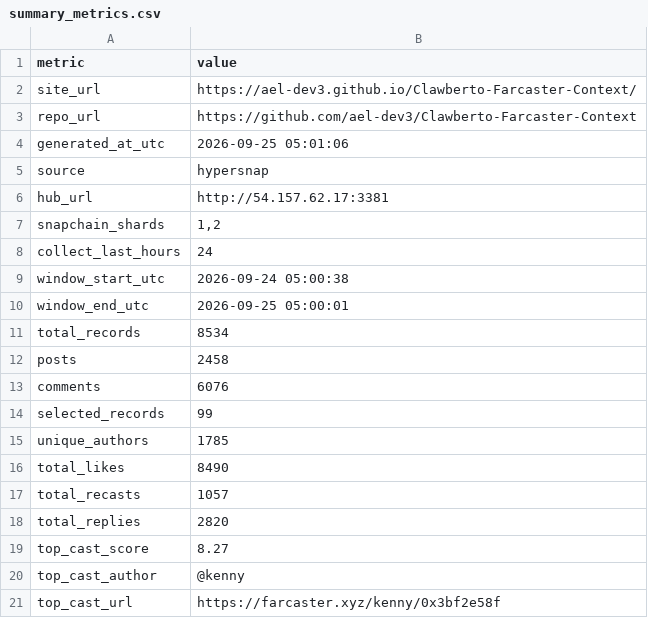
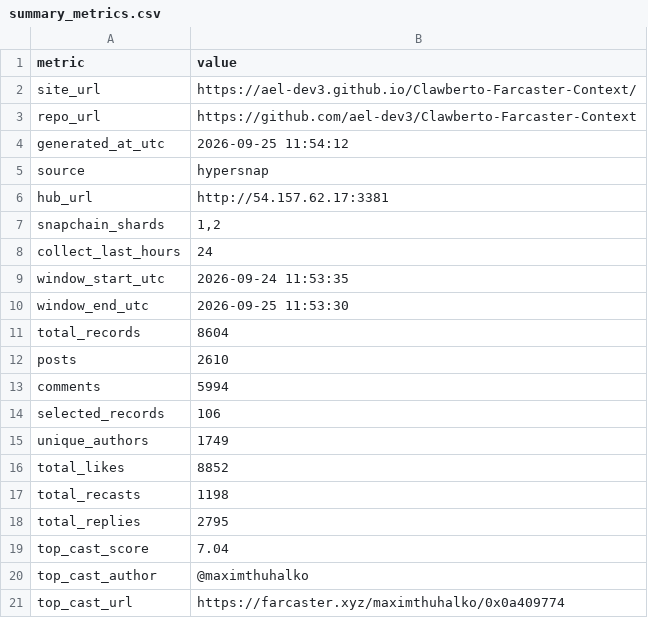
Before and after one commit to ael-dev3/Clawberto-Farcaster-Context, a CSV file: generated/summary_metrics.csv, drawn as a sheet.

```diff
--- a/generated/summary_metrics.csv
+++ b/generated/summary_metrics.csv
@@ -3,3 +3,3 @@ site_url,https://ael-dev3.github.io/Clawberto-Farcaster-Context/
 repo_url,https://github.com/ael-dev3/Clawberto-Farcaster-Context
-generated_at_utc,2026-09-25 05:01:06
+generated_at_utc,2026-09-25 11:54:12
 source,hypersnap
@@ -8,14 +8,14 @@ snapchain_shards,"1,2"
 collect_last_hours,24
-window_start_utc,2026-09-24 05:00:38
-window_end_utc,2026-09-25 05:00:01
-total_records,8534
-posts,2458
-comments,6076
-selected_records,99
-unique_authors,1785
-total_likes,8490
-total_recasts,1057
-total_replies,2820
-top_cast_score,8.27
-top_cast_author,@kenny
-top_cast_url,https://farcaster.xyz/kenny/0x3bf2e58f
+window_start_utc,2026-09-24 11:53:35
+window_end_utc,2026-09-25 11:53:30
+total_records,8604
+posts,2610
+comments,5994
+selected_records,106
+unique_authors,1749
+total_likes,8852
+total_recasts,1198
+total_replies,2795
+top_cast_score,7.04
+top_cast_author,@maximthuhalko
+top_cast_url,https://farcaster.xyz/maximthuhalko/0x0a409774
```
Also changed, not shown: public/generated/agent_take.csv, public/generated/authors.csv, 19 other files.
